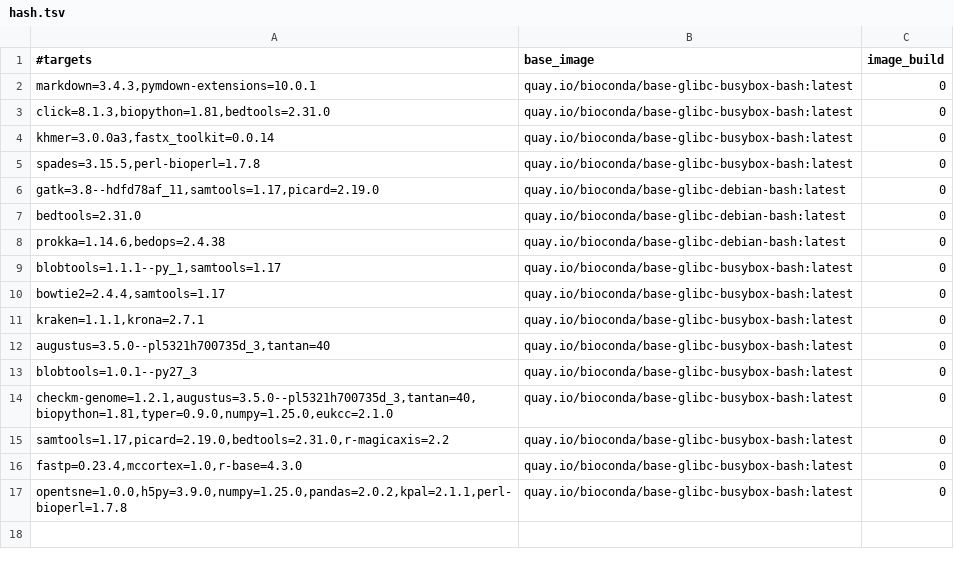
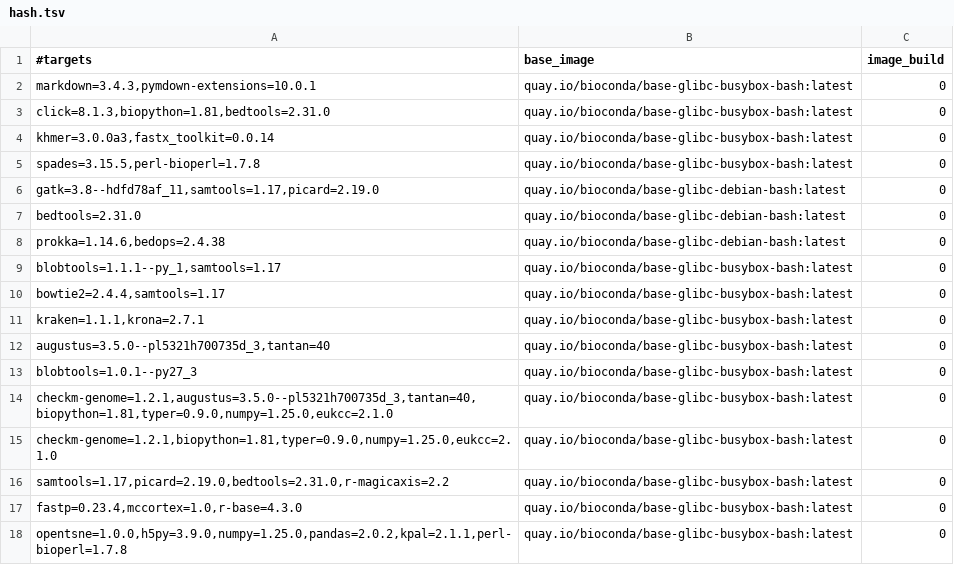
Before and after one commit to gongyh/scgs-mpc, a TSV file: combinations/hash.tsv, drawn as a sheet.

Commit message:
add SPLIT_CHECKM(_EUKCC)-2

```diff
--- a/combinations/hash.tsv
+++ b/combinations/hash.tsv
@@ -14,2 +14,3 @@ blobtools=1.0.1--py27_3	quay.io/bioconda/base-glibc-busybox-bash:latest	0
 checkm-genome=1.2.1,augustus=3.5.0--pl5321h700735d_3,tantan=40,biopython=1.81,typer=0.9.0,numpy=1.25.0,eukcc=2.1.0	quay.io/bioconda/base-glibc-busybox-bash:latest	0
+checkm-genome=1.2.1,biopython=1.81,typer=0.9.0,numpy=1.25.0,eukcc=2.1.0	quay.io/bioconda/base-glibc-busybox-bash:latest	0
 samtools=1.17,picard=2.19.0,bedtools=2.31.0,r-magicaxis=2.2	quay.io/bioconda/base-glibc-busybox-bash:latest	0
```
Also changed, not shown: 1 other file.
